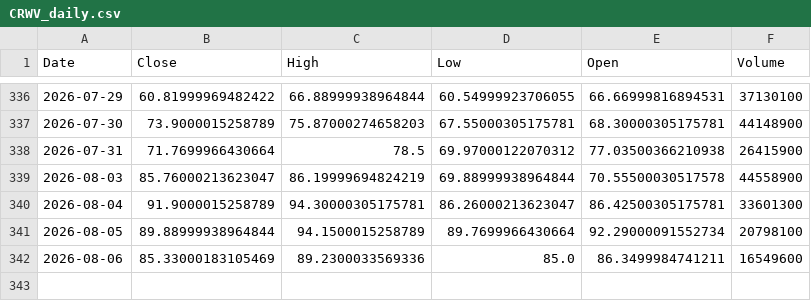
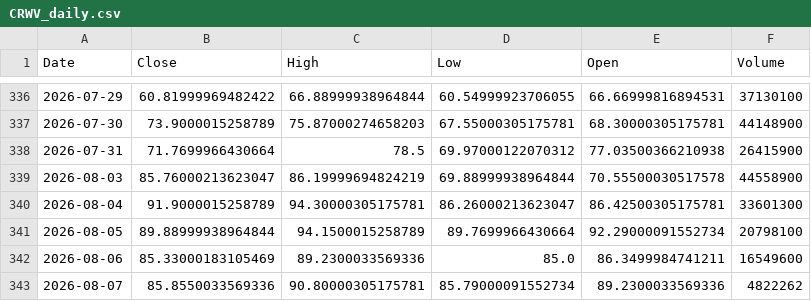
Before and after one commit to Dalingceb/wtw-repo-data, a CSV file: data/CRWV/CRWV_daily.csv, drawn as a sheet; only a part is shown, gaps mark what is left out; the diff names each change by its address in the sheet, - before the commit and + after, or states it on an @@ line.

```diff
--- a/data/CRWV/CRWV_daily.csv
+++ b/data/CRWV/CRWV_daily.csv
+row 343: 2026-08-07 | 85.8550033569336 | 90.80000305175781 | 85.79000091552734 | 89.2300033569336 | 4822262
```
Also changed, not shown: data/CL_F/CL_F_daily.csv, data/CRWV/CRWV_1h.csv, 12 other files.
